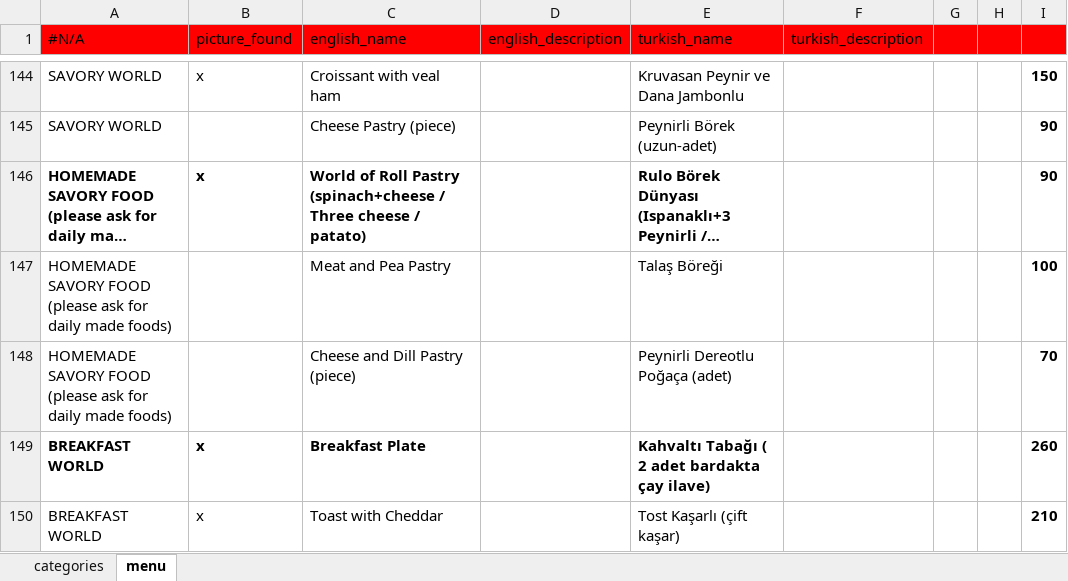
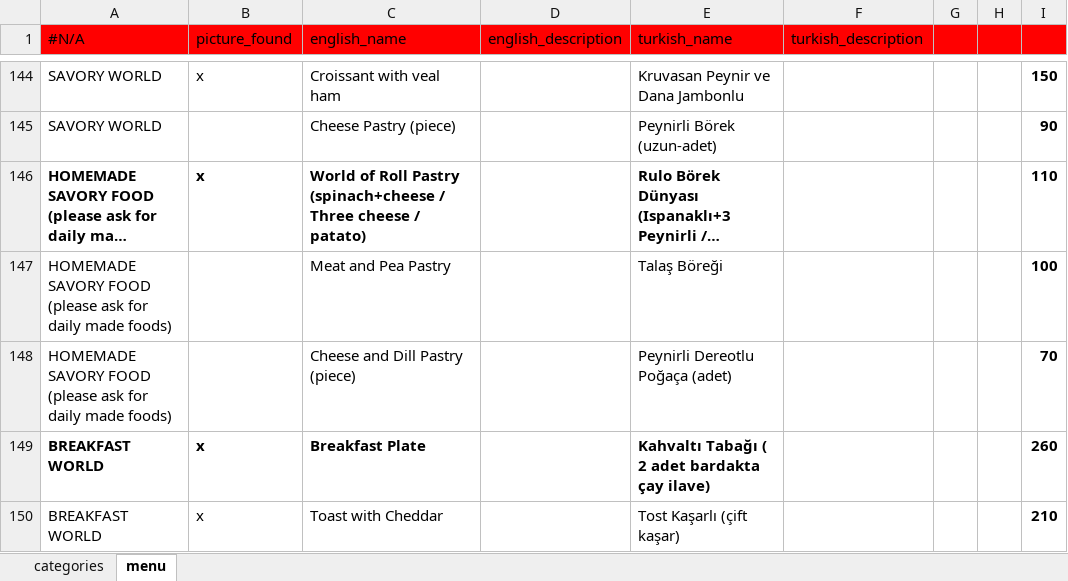
Before and after one commit to NekirTech/benefi, an Excel workbook: helper_skripts/menu_converter/google_menu.xlsx, sheet menu, drawn as a sheet; only a part is shown, gaps mark what is left out; long unchanged cells end in …; values as stored, in another font and other column widths than the file's, no borders; charts and pictures not drawn; the diff names each change by its address in the sheet, - before the commit and + after, or states it on an @@ line.

Commit message:
pipeline

```diff
--- a/helper_skripts/menu_converter/google_menu.xlsx (sheet menu)
+++ b/helper_skripts/menu_converter/google_menu.xlsx (sheet menu)
-I146: 90
+I146: 110
```
